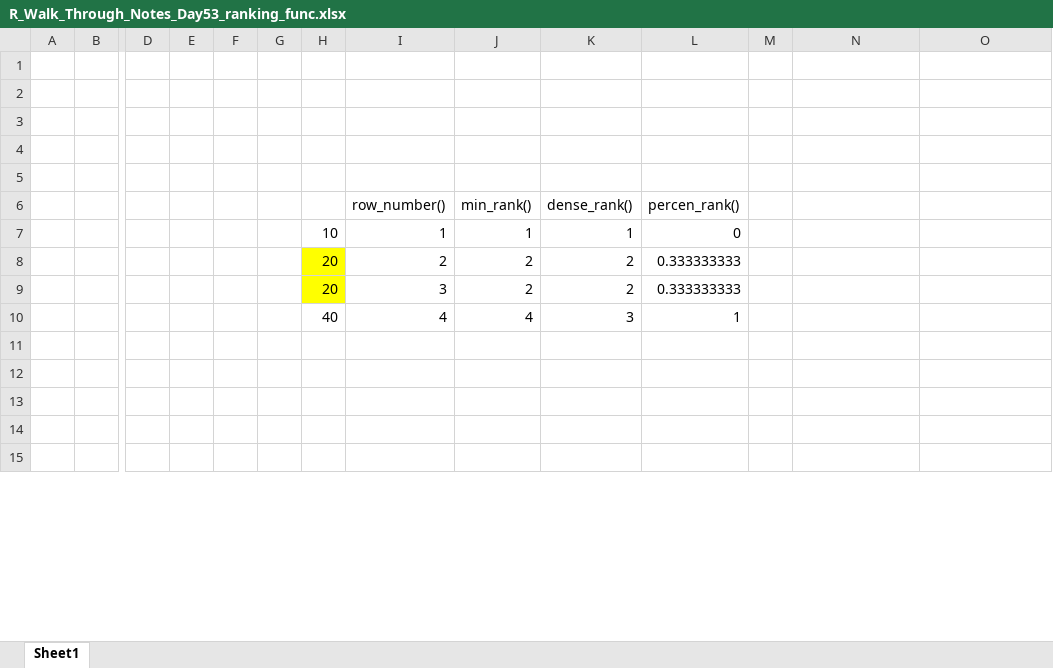
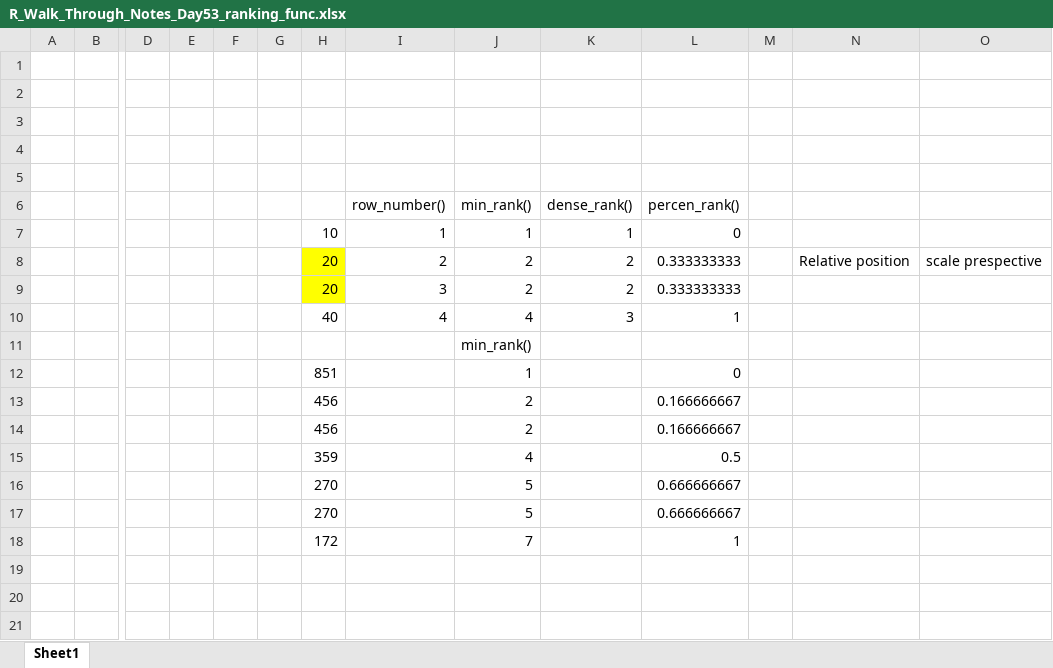
Before and after one commit to ganeshbabuNN/mytrainings, an Excel workbook: R_Training_Swetha_20260105/R_Walk_Through_Notes_Day53_ranking_func.xlsx, sheet Sheet1, drawn as a sheet; only a part is shown, gaps mark what is left out; the shorter side is filled out with more unchanged rows; values as stored, in another font and other column widths than the file's, no borders; charts and pictures not drawn; rows hold the shown columns only; the diff covers the shown part only; the diff names each change by its address in the sheet, - before the commit and + after, or states it on an @@ line.

```diff
--- a/R_Training_Swetha_20260105/R_Walk_Through_Notes_Day53_ranking_func.xlsx (sheet Sheet1)
+++ b/R_Training_Swetha_20260105/R_Walk_Through_Notes_Day53_ranking_func.xlsx (sheet Sheet1)
-N8: (empty)
+N8: Relative position
-O8: (empty)
+O8: scale prespective
+row 11:  |  |  |  |  |  |  |  | min_rank()
+row 12:  |  |  |  |  |  | 851 |  | 1 |  | 0
+row 13:  |  |  |  |  |  | 456 |  | 2 |  | 0.166666667
+row 14:  |  |  |  |  |  | 456 |  | 2 |  | 0.166666667
+row 15:  |  |  |  |  |  | 359 |  | 4 |  | 0.5
+row 16:  |  |  |  |  |  | 270 |  | 5 |  | 0.666666667
+row 17:  |  |  |  |  |  | 270 |  | 5 |  | 0.666666667
+row 18:  |  |  |  |  |  | 172 |  | 7 |  | 1
```
Also changed, not shown: 7 removed rows and 55 edited cells elsewhere in this sheet, charts or pictures, 1 other file.
